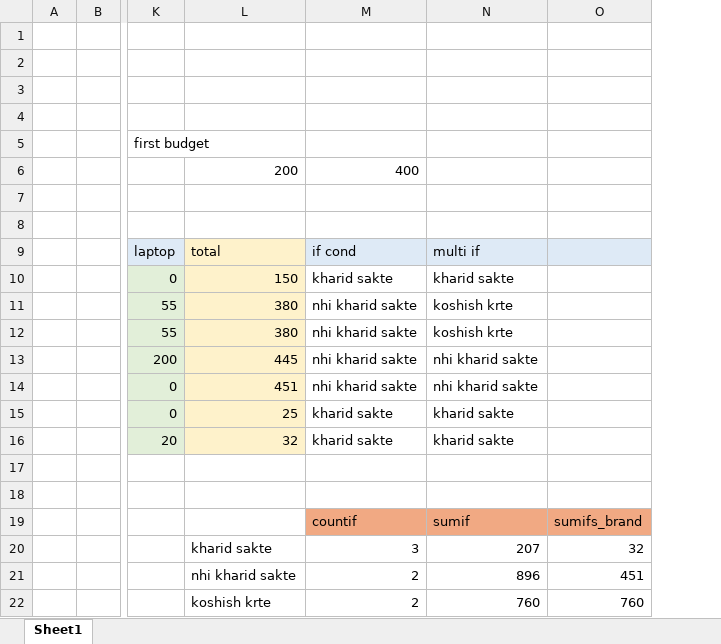
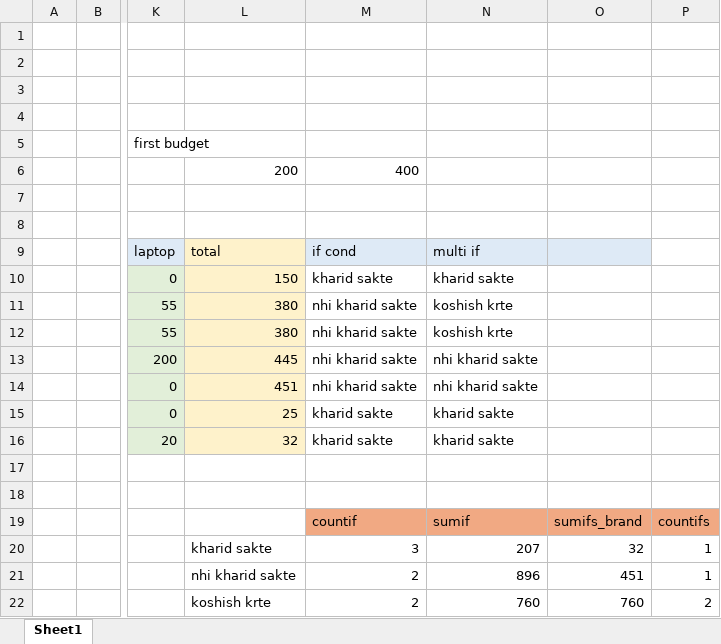
Before and after one commit to Nikitawaratkar01/da20_task2, an Excel workbook: Tastk2.xlsx, sheet Sheet1, drawn as a sheet; only a part is shown, gaps mark what is left out; values as stored, in another font and other column widths than the file's, no borders; the diff names each change by its address in the sheet, - before the commit and + after, or states it on an @@ line.

Commit message:
Add files via upload
task to compute countifs and sumifs

```diff
--- a/Tastk2.xlsx (sheet Sheet1)
+++ b/Tastk2.xlsx (sheet Sheet1)
+column P, rows 19-22: countifs | 1 | 1 | 2
```
